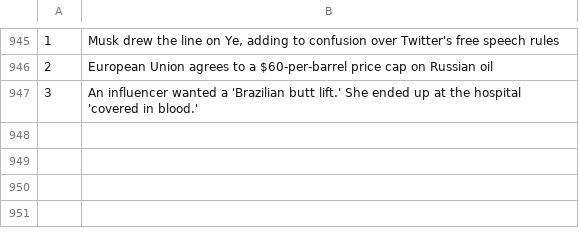
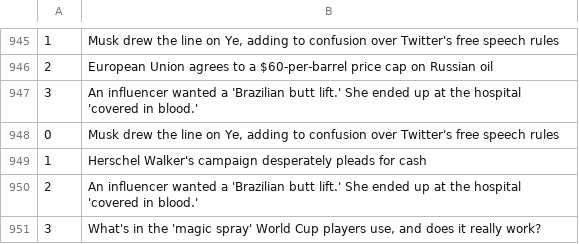
Before and after one commit to drishyatm/news_scrape, a CSV file: nbc_news.csv, drawn as a sheet; only a part is shown, gaps mark what is left out; the diff names each change by its address in the sheet, - before the commit and + after, or states it on an @@ line.

```diff
--- a/nbc_news.csv
+++ b/nbc_news.csv
+row 948: 0 | Musk drew the line on Ye, adding to confusion over Twitter's free speech rules
+row 949: 1 | Herschel Walker's campaign desperately pleads for cash
+row 950: 2 | An influencer wanted a 'Brazilian butt lift.' She ended up at the hospital 'covered in blood.'
+row 951: 3 | What's in the 'magic spray' World Cup players use, and does it really work?
```
Also changed, not shown: headline_nytimes.csv.
